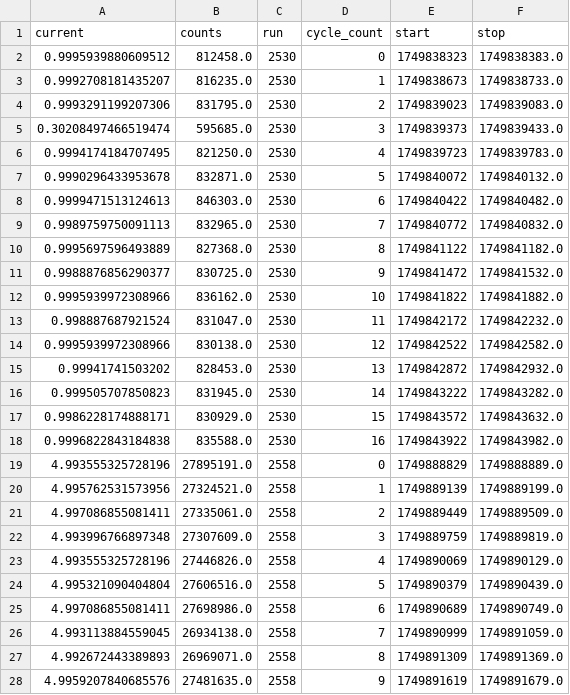
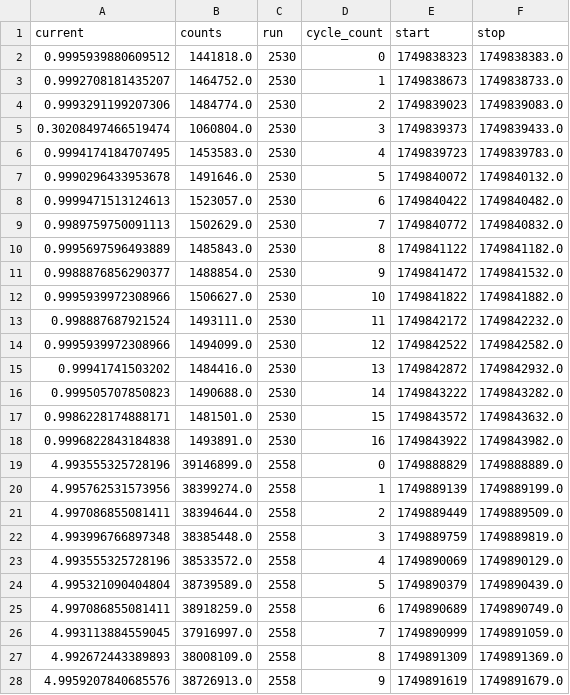
Before and after one commit to ucn-triumf/ucndata, a CSV file: counts_vs_current/irradiation_nofoil.csv, drawn as a sheet; only a part is shown; the diff covers the shown part only.

Commit message:
Fixed irradiation counts

```diff
--- a/counts_vs_current/irradiation_nofoil.csv
+++ b/counts_vs_current/irradiation_nofoil.csv
@@ -1,28 +1,28 @@
 current,counts,run,cycle_count,start,stop
-0.9995939880609512,812458.0,2530,0,1749838323,1749838383.0
-0.9992708181435207,816235.0,2530,1,1749838673,1749838733.0
-0.9993291199207306,831795.0,2530,2,1749839023,1749839083.0
-0.30208497466519474,595685.0,2530,3,1749839373,1749839433.0
-0.9994174184707495,821250.0,2530,4,1749839723,1749839783.0
-0.9990296433953678,832871.0,2530,5,1749840072,1749840132.0
-0.9999471513124613,846303.0,2530,6,1749840422,1749840482.0
-0.9989759750091113,832965.0,2530,7,1749840772,1749840832.0
-0.9995697596493889,827368.0,2530,8,1749841122,1749841182.0
-0.9988876856290377,830725.0,2530,9,1749841472,1749841532.0
-0.9995939972308966,836162.0,2530,10,1749841822,1749841882.0
-0.998887687921524,831047.0,2530,11,1749842172,1749842232.0
-0.9995939972308966,830138.0,2530,12,1749842522,1749842582.0
-0.99941741503202,828453.0,2530,13,1749842872,1749842932.0
-0.999505707850823,831945.0,2530,14,1749843222,1749843282.0
-0.9986228174888171,830929.0,2530,15,1749843572,1749843632.0
-0.9996822843184838,835588.0,2530,16,1749843922,1749843982.0
-4.993555325728196,27895191.0,2558,0,1749888829,1749888889.0
-4.995762531573956,27324521.0,2558,1,1749889139,1749889199.0
-4.997086855081411,27335061.0,2558,2,1749889449,1749889509.0
-4.993996766897348,27307609.0,2558,3,1749889759,1749889819.0
-4.993555325728196,27446826.0,2558,4,1749890069,1749890129.0
-4.995321090404804,27606516.0,2558,5,1749890379,1749890439.0
-4.997086855081411,27698986.0,2558,6,1749890689,1749890749.0
-4.993113884559045,26934138.0,2558,7,1749890999,1749891059.0
-4.992672443389893,26969071.0,2558,8,1749891309,1749891369.0
-4.9959207840685576,27481635.0,2558,9,1749891619,1749891679.0
+0.9995939880609512,1441818.0,2530,0,1749838323,1749838383.0
+0.9992708181435207,1464752.0,2530,1,1749838673,1749838733.0
+0.9993291199207306,1484774.0,2530,2,1749839023,1749839083.0
+0.30208497466519474,1060804.0,2530,3,1749839373,1749839433.0
+0.9994174184707495,1453583.0,2530,4,1749839723,1749839783.0
+0.9990296433953678,1491646.0,2530,5,1749840072,1749840132.0
+0.9999471513124613,1523057.0,2530,6,1749840422,1749840482.0
+0.9989759750091113,1502629.0,2530,7,1749840772,1749840832.0
+0.9995697596493889,1485843.0,2530,8,1749841122,1749841182.0
+0.9988876856290377,1488854.0,2530,9,1749841472,1749841532.0
+0.9995939972308966,1506627.0,2530,10,1749841822,1749841882.0
+0.998887687921524,1493111.0,2530,11,1749842172,1749842232.0
+0.9995939972308966,1494099.0,2530,12,1749842522,1749842582.0
+0.99941741503202,1484416.0,2530,13,1749842872,1749842932.0
+0.999505707850823,1490688.0,2530,14,1749843222,1749843282.0
+0.9986228174888171,1481501.0,2530,15,1749843572,1749843632.0
+0.9996822843184838,1493891.0,2530,16,1749843922,1749843982.0
+4.993555325728196,39146899.0,2558,0,1749888829,1749888889.0
+4.995762531573956,38399274.0,2558,1,1749889139,1749889199.0
+4.997086855081411,38394644.0,2558,2,1749889449,1749889509.0
+4.993996766897348,38385448.0,2558,3,1749889759,1749889819.0
+4.993555325728196,38533572.0,2558,4,1749890069,1749890129.0
+4.995321090404804,38739589.0,2558,5,1749890379,1749890439.0
+4.997086855081411,38918259.0,2558,6,1749890689,1749890749.0
+4.993113884559045,37916997.0,2558,7,1749890999,1749891059.0
+4.992672443389893,38008109.0,2558,8,1749891309,1749891369.0
+4.9959207840685576,38726913.0,2558,9,1749891619,1749891679.0
```
Also changed, not shown: 76 edited cells elsewhere in this file, 2 other files.
